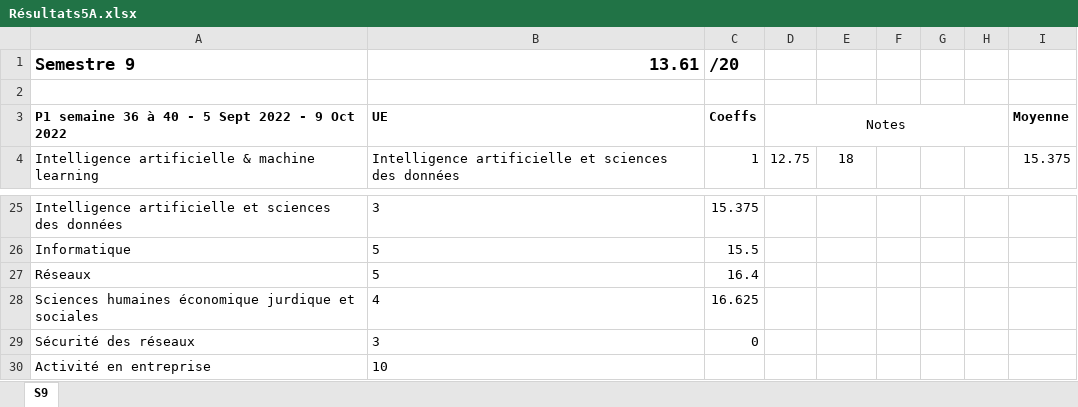
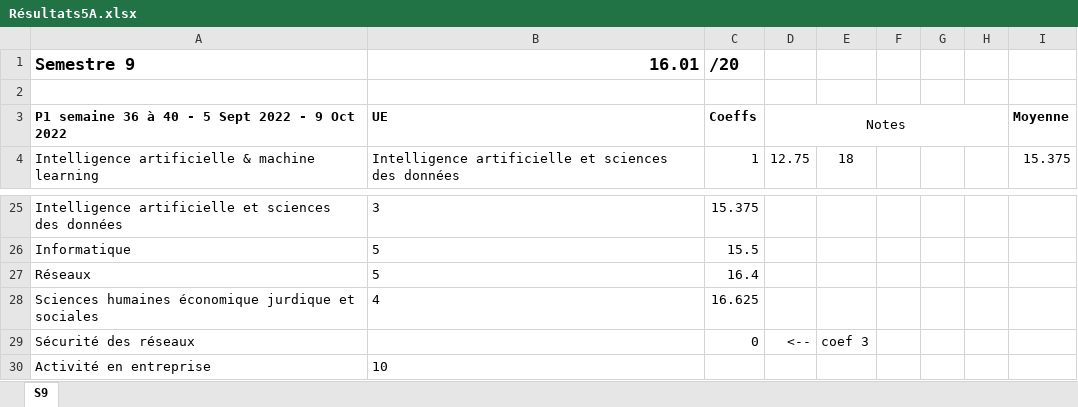
Before and after one commit to Juju-sail/5A, an Excel workbook: Résultats5A.xlsx, sheet S9, drawn as a sheet; only a part is shown, gaps mark what is left out; values as stored, in another font and other column widths than the file's, no borders; conditional formats not drawn; the diff names each change by its address in the sheet, - before the commit and + after, or states it on an @@ line.

Commit message:
Notes5A

```diff
--- a/Résultats5A.xlsx (sheet S9)
+++ b/Résultats5A.xlsx (sheet S9)
-B1: 13.61
+B1: 16.01
-B29: 3
+B29: (empty)
-D29: (empty)
+D29: <--
-E29: (empty)
+E29: coef 3
```
